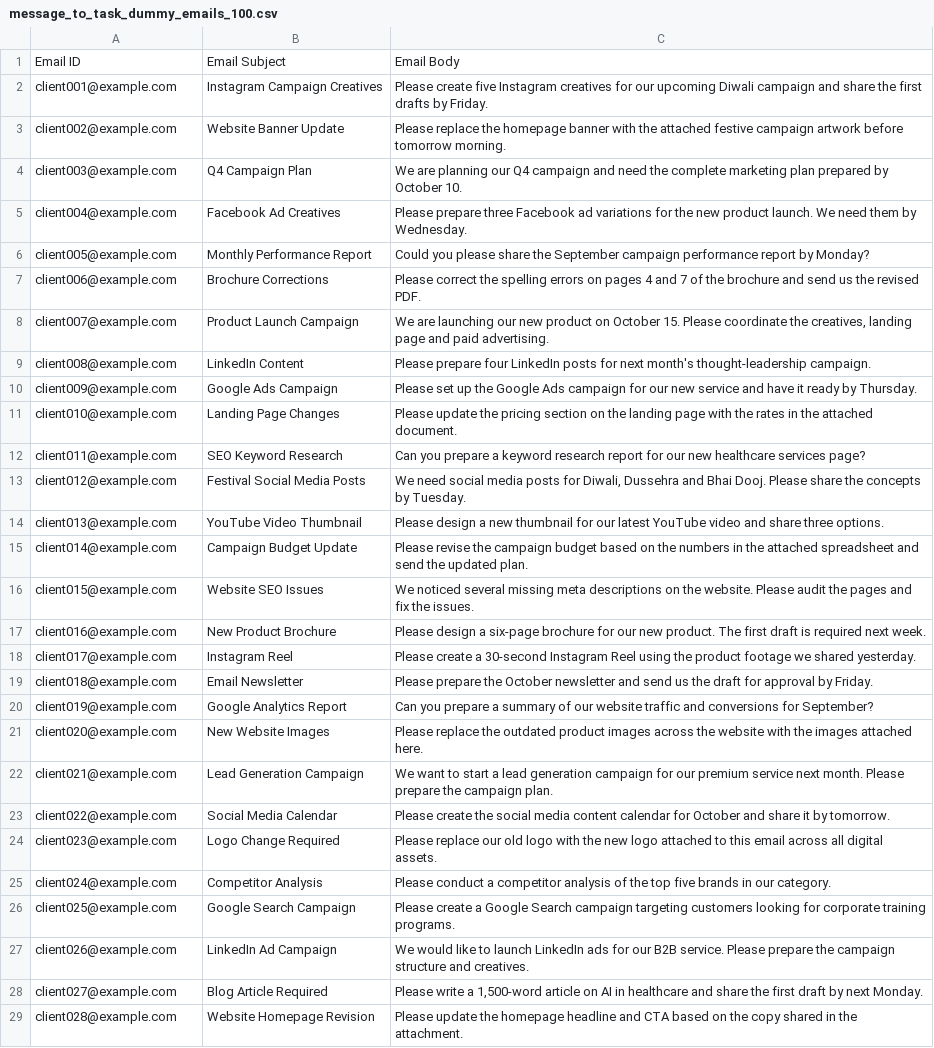
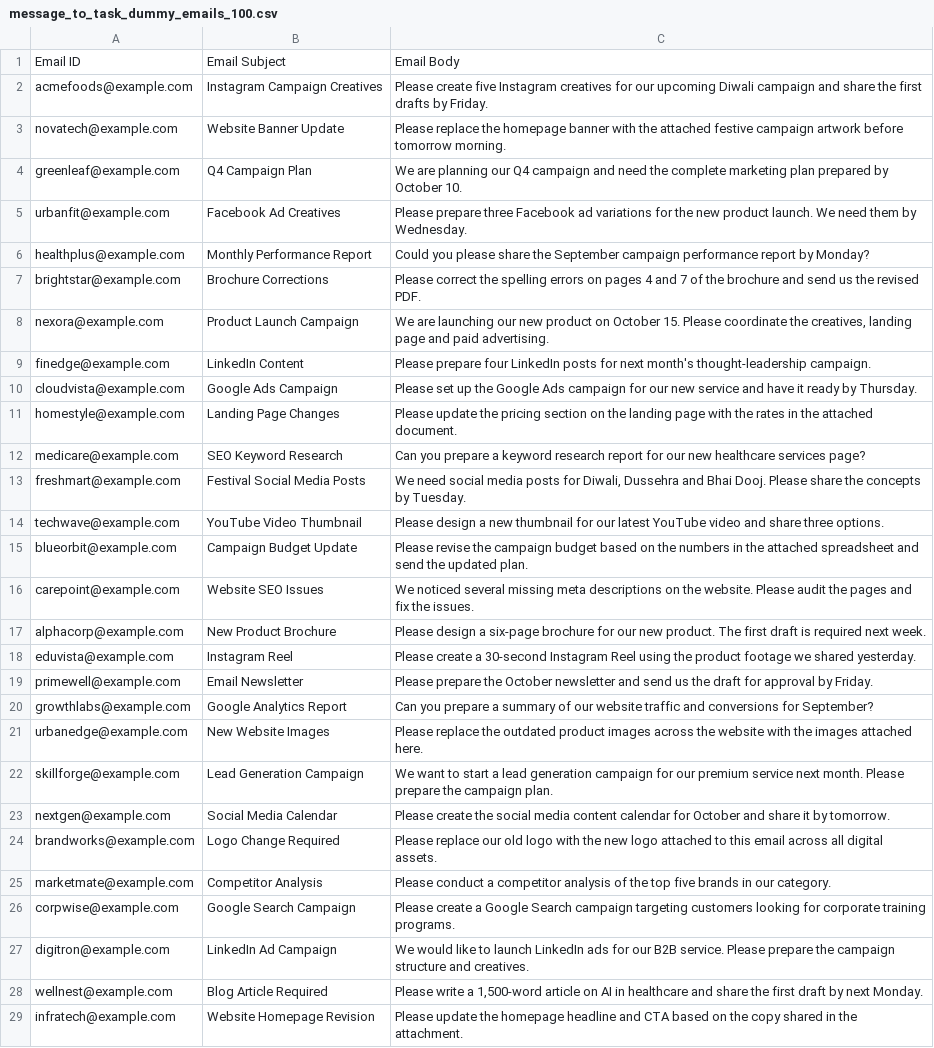
Before and after one commit to bedanta18/Message_to_Task, a CSV file: data/message_to_task_dummy_emails_100.csv, drawn as a sheet; only a part is shown; the diff covers the shown part only; the diff names each change by its address in the sheet, - before the commit and + after, or states it on an @@ line.

```diff
--- a/data/message_to_task_dummy_emails_100.csv
+++ b/data/message_to_task_dummy_emails_100.csv
-A2: client001@example.com
+A2: acmefoods@example.com
-A3: client002@example.com
+A3: novatech@example.com
-A4: client003@example.com
+A4: greenleaf@example.com
-A5: client004@example.com
+A5: urbanfit@example.com
-A6: client005@example.com
+A6: healthplus@example.com
-A7: client006@example.com
+A7: brightstar@example.com
-A8: client007@example.com
+A8: nexora@example.com
-A9: client008@example.com
+A9: finedge@example.com
-A10: client009@example.com
+A10: cloudvista@example.com
-A11: client010@example.com
+A11: homestyle@example.com
-A12: client011@example.com
+A12: medicare@example.com
-A13: client012@example.com
+A13: freshmart@example.com
-A14: client013@example.com
+A14: techwave@example.com
-A15: client014@example.com
+A15: blueorbit@example.com
-A16: client015@example.com
+A16: carepoint@example.com
-A17: client016@example.com
+A17: alphacorp@example.com
-A18: client017@example.com
+A18: eduvista@example.com
-A19: client018@example.com
+A19: primewell@example.com
-A20: client019@example.com
+A20: growthlabs@example.com
-A21: client020@example.com
+A21: urbanedge@example.com
-A22: client021@example.com
+A22: skillforge@example.com
-A23: client022@example.com
+A23: nextgen@example.com
-A24: client023@example.com
+A24: brandworks@example.com
-A25: client024@example.com
+A25: marketmate@example.com
-A26: client025@example.com
+A26: corpwise@example.com
-A27: client026@example.com
+A27: digitron@example.com
-A28: client027@example.com
+A28: wellnest@example.com
-A29: client028@example.com
+A29: infratech@example.com
```
Also changed, not shown: 72 edited cells elsewhere in this file, 6 other files.
